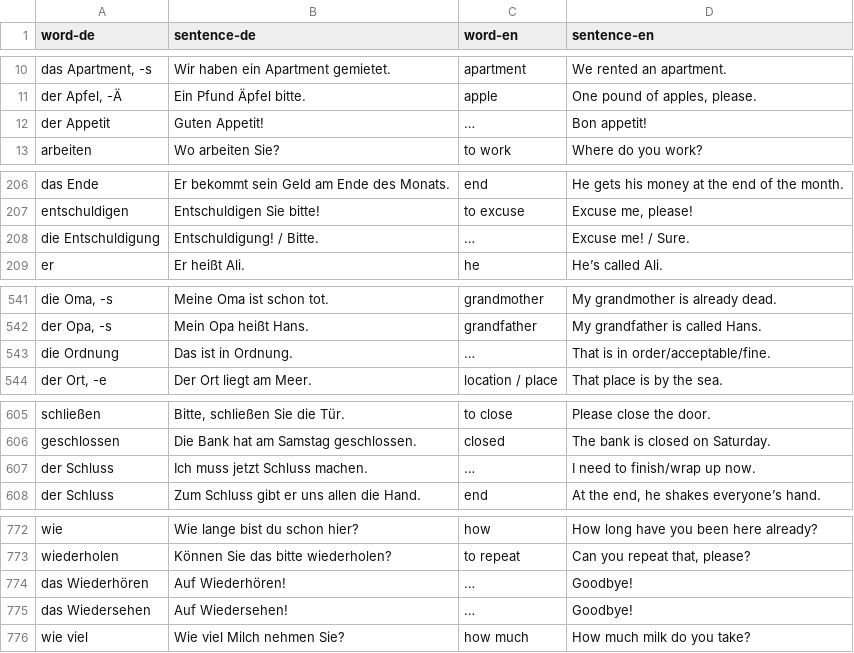
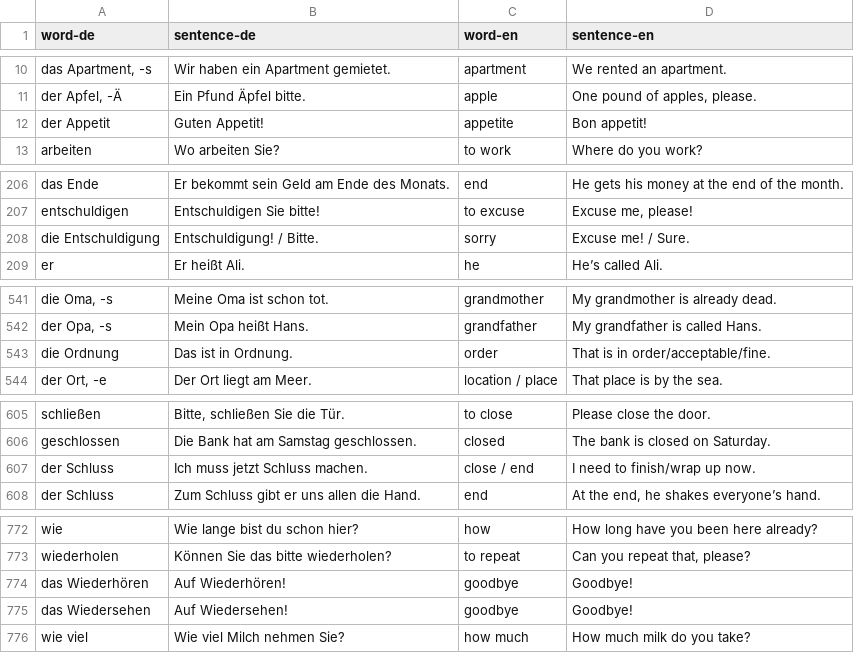
Before and after one commit to aburakaktas/artikel-trainer, a CSV file: misc/raw_csv_txt_files/a1wordsraw.csv, drawn as a sheet; only a part is shown, gaps mark what is left out; the diff covers the shown part only; the diff names each change by its address in the sheet, - before the commit and + after, or states it on an @@ line.

Commit message:
Improved the db quality Now english translations are capitalized Regex understands the "-" in some words

```diff
--- a/misc/raw_csv_txt_files/a1wordsraw.csv
+++ b/misc/raw_csv_txt_files/a1wordsraw.csv
-C12 (word-en): …
+C12 (word-en): appetite
-C208 (word-en): …
+C208 (word-en): sorry
-C543 (word-en): …
+C543 (word-en): order
-C607 (word-en): …
+C607 (word-en): close / end
-C774:C775 (word-en): …
+C774:C775 (word-en): goodbye
```
Also changed, not shown: 1 edited cell elsewhere in this file, 1 other file.
